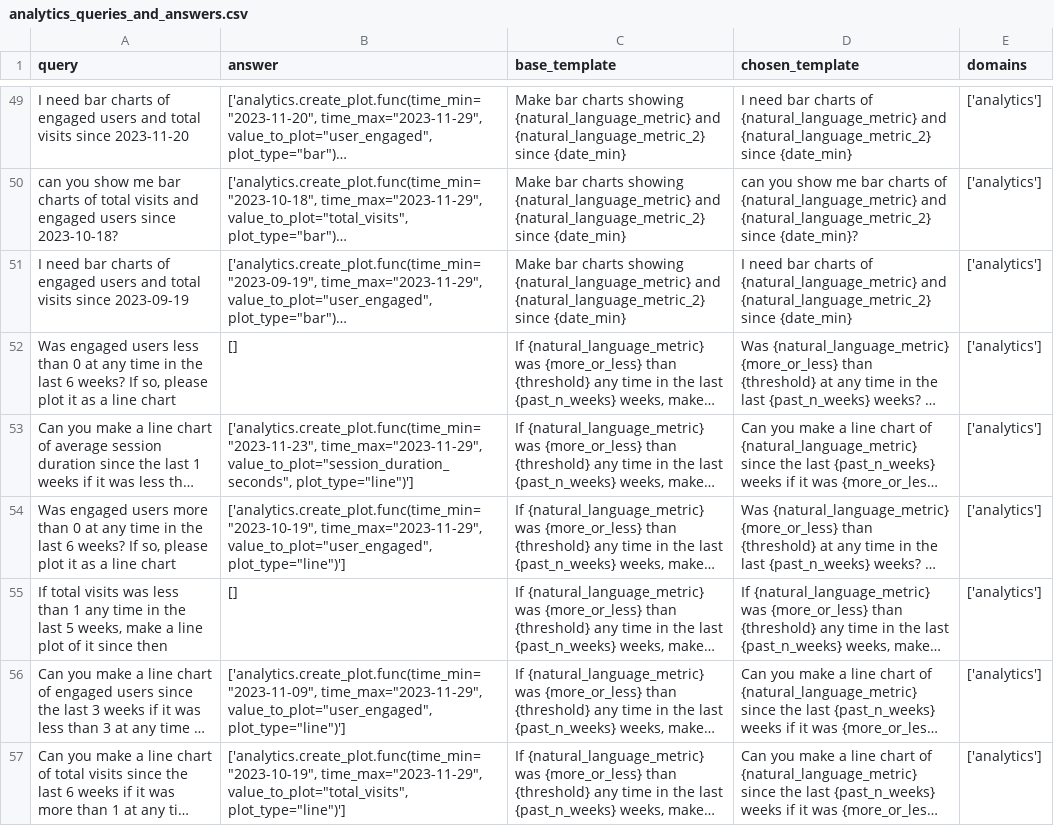
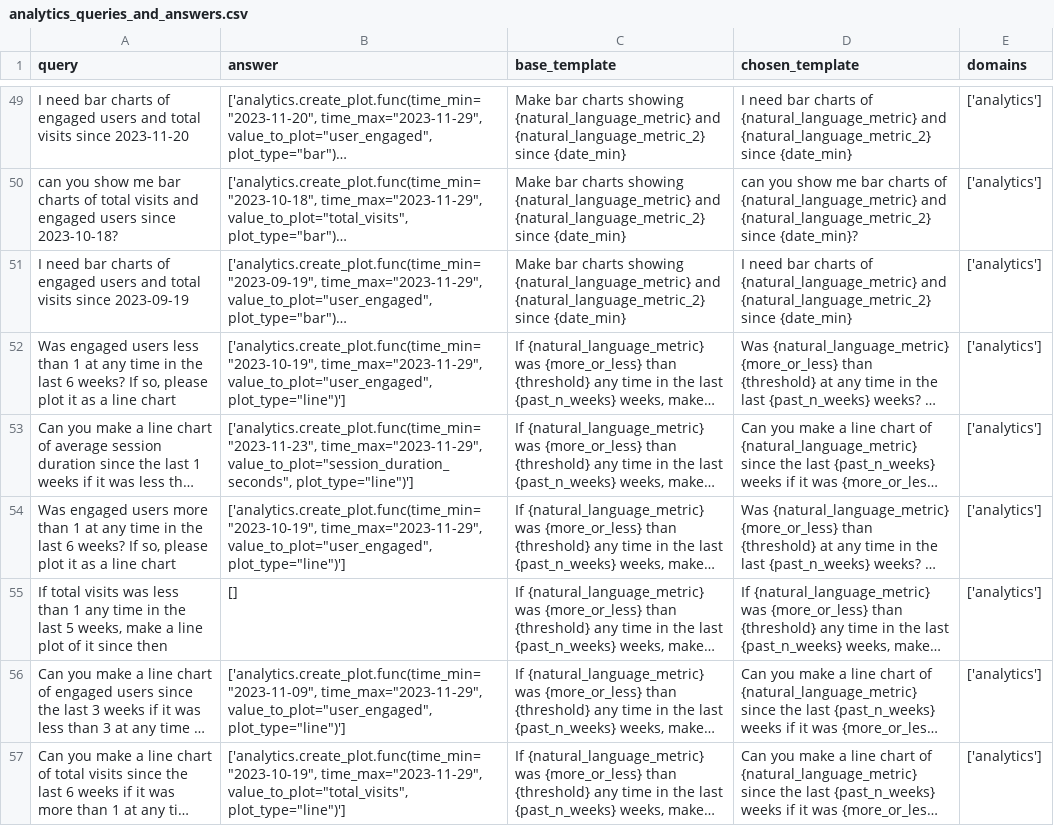
Before and after one commit to olly-styles/WorkBench, a CSV file: data/processed/queries_and_answers/analytics_queries_and_answers.csv, drawn as a sheet; only a part is shown, gaps mark what is left out; long unchanged cells end in …; the diff covers the shown part only; the diff names each change by its address in the sheet, - before the commit and + after, or states it on an @@ line.

```diff
--- a/data/processed/queries_and_answers/analytics_queries_and_answers.csv
+++ b/data/processed/queries_and_answers/analytics_queries_and_answers.csv
-A52 (query): …less than 0 at any…
+A52 (query): …less than 1 at any…
-B52 (answer): []
+B52 (answer): ['analytics.create_plot.func(time_min="2023-10-19", time_max="2023-11-29", value_to_plot="user_engaged", plot_type="line")']
-A54 (query): …more than 0 at any…
+A54 (query): …more than 1 at any…
```
Also changed, not shown: 5 edited cells elsewhere in this file, data/processed/queries_and_answers/multi_domain_queries_and_answers.csv, 1 other file.
